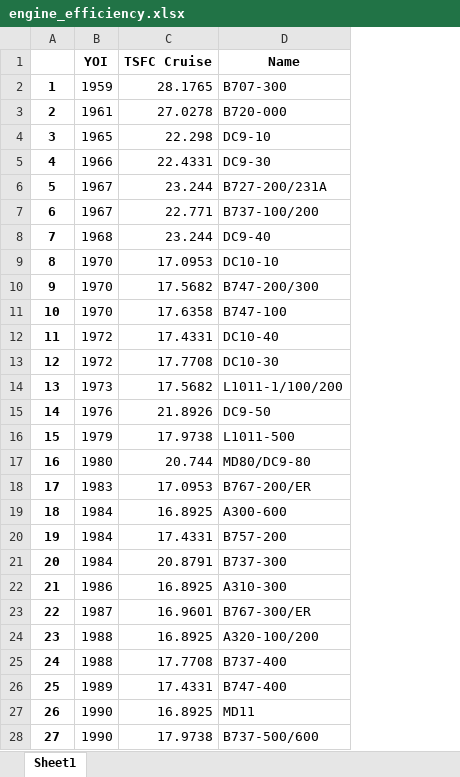
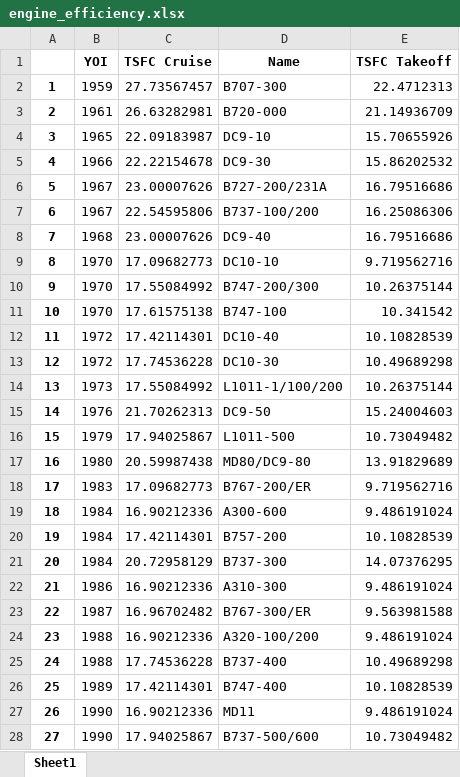
Before and after one commit to rohrerph/Master_Thesis_Codes, an Excel workbook: engine/output/engine_efficiency.xlsx, sheet Sheet1, drawn as a sheet; only a part is shown; values as stored, in another font and other column widths than the file's, no borders; the diff covers the shown part only; the diff names each change by its address in the sheet, - before the commit and + after, or states it on an @@ line.

```diff
--- a/engine/output/engine_efficiency.xlsx (sheet Sheet1)
+++ b/engine/output/engine_efficiency.xlsx (sheet Sheet1)
+column E (TSFC Takeoff), rows 2-28: 22.4712313 | 21.14936709 | 15.70655926 | 15.86202532 | 16.79516686 | 16.25086306 | 16.79516686 | 9.719562716 | 10.26375144 | 10.341542 | 10.10828539 | 10.49689298 | 10.26375144 | 15.24004603 | 10.73049482 | 13.91829689 | 9.719562716 | 9.486191024 | 10.10828539 | 14.07376295 | 9.486191024 | 9.563981588 | 9.486191024 | 10.49689298 | 10.10828539 | 9.486191024 | 10.73049482
-C2 (TSFC Cruise): 28.1765
+C2 (TSFC Cruise): 27.73567457
-C3 (TSFC Cruise): 27.0278
+C3 (TSFC Cruise): 26.63282981
-C4 (TSFC Cruise): 22.298
+C4 (TSFC Cruise): 22.09183987
-C5 (TSFC Cruise): 22.4331
+C5 (TSFC Cruise): 22.22154678
-C6 (TSFC Cruise): 23.244
+C6 (TSFC Cruise): 23.00007626
-C7 (TSFC Cruise): 22.771
+C7 (TSFC Cruise): 22.54595806
-C8 (TSFC Cruise): 23.244
+C8 (TSFC Cruise): 23.00007626
-C9 (TSFC Cruise): 17.0953
+C9 (TSFC Cruise): 17.09682773
-C10 (TSFC Cruise): 17.5682
+C10 (TSFC Cruise): 17.55084992
-C11 (TSFC Cruise): 17.6358
+C11 (TSFC Cruise): 17.61575138
-C12 (TSFC Cruise): 17.4331
+C12 (TSFC Cruise): 17.42114301
-C13 (TSFC Cruise): 17.7708
+C13 (TSFC Cruise): 17.74536228
-C14 (TSFC Cruise): 17.5682
+C14 (TSFC Cruise): 17.55084992
-C15 (TSFC Cruise): 21.8926
+C15 (TSFC Cruise): 21.70262313
-C16 (TSFC Cruise): 17.9738
+C16 (TSFC Cruise): 17.94025867
-C17 (TSFC Cruise): 20.744
+C17 (TSFC Cruise): 20.59987438
-C18 (TSFC Cruise): 17.0953
+C18 (TSFC Cruise): 17.09682773
-C19 (TSFC Cruise): 16.8925
+C19 (TSFC Cruise): 16.90212336
-C20 (TSFC Cruise): 17.4331
+C20 (TSFC Cruise): 17.42114301
-C21 (TSFC Cruise): 20.8791
+C21 (TSFC Cruise): 20.72958129
-C22 (TSFC Cruise): 16.8925
+C22 (TSFC Cruise): 16.90212336
-C23 (TSFC Cruise): 16.9601
+C23 (TSFC Cruise): 16.96702482
-C24 (TSFC Cruise): 16.8925
+C24 (TSFC Cruise): 16.90212336
-C25 (TSFC Cruise): 17.7708
+C25 (TSFC Cruise): 17.74536228
-C26 (TSFC Cruise): 17.4331
+C26 (TSFC Cruise): 17.42114301
-C27 (TSFC Cruise): 16.8925
+C27 (TSFC Cruise): 16.90212336
-C28 (TSFC Cruise): 17.9738
+C28 (TSFC Cruise): 17.94025867
```
Also changed, not shown: 7 added rows, 4 edited cells and row numbers in column A elsewhere in this sheet, engine/data/additional_engines.xlsx, engine/data/all_engines_for_calibration.xlsx, 14 other files.
